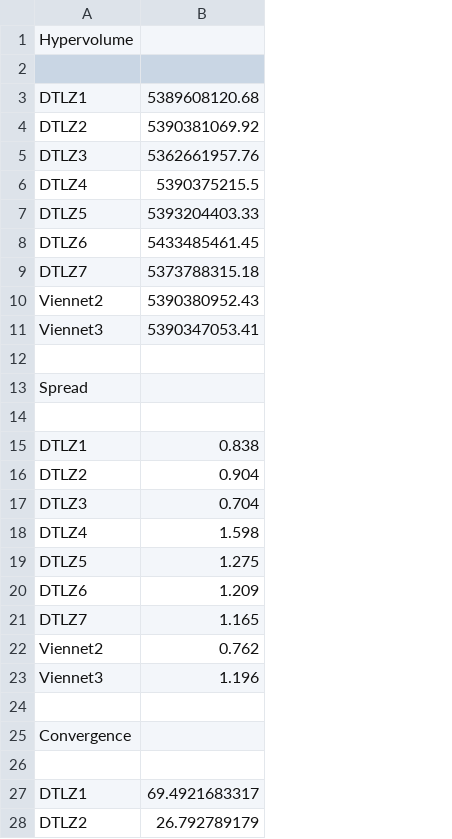
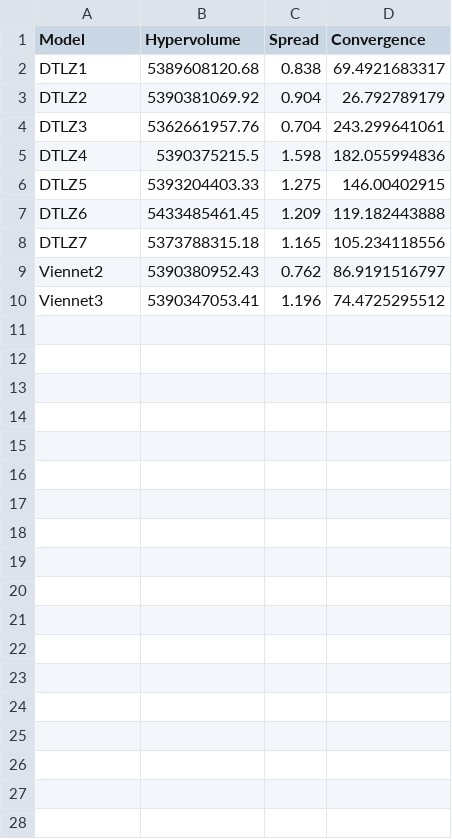
Before and after one commit to LambdaConglomerate/x9115lam, a CSV file: project/metrics/out/Probs_3D_k100.csv, drawn as a sheet; only a part is shown; removed rows and columns are numbered as before the commit, all else as after; the diff covers the shown part only; the diff names each change by its address in the sheet, - before the commit and + after, or states it on an @@ line.

```diff
--- a/project/metrics/out/Probs_3D_k100.csv
+++ b/project/metrics/out/Probs_3D_k100.csv
+column C (Spread), rows 2-10: 0.838 | 0.904 | 0.704 | 1.598 | 1.275 | 1.209 | 1.165 | 0.762 | 1.196
+column D (Convergence), rows 2-10: 69.4921683317 | 26.792789179 | 243.299641061 | 182.055994836 | 146.00402915 | 119.182443888 | 105.234118556 | 86.9191516797 | 74.4725295512
-row 1: Hypervolume
-row 1: (empty)
+row 1: Model | Hypervolume | Spread | Convergence
-row 12: (empty)
-row 13: Spread
-row 14: (empty)
-row 15: DTLZ1 | 0.838
-row 16: DTLZ2 | 0.904
-row 17: DTLZ3 | 0.704
-row 18: DTLZ4 | 1.598
-row 19: DTLZ5 | 1.275
-row 20: DTLZ6 | 1.209
-row 21: DTLZ7 | 1.165
-row 22: Viennet2 | 0.762
-row 23: Viennet3 | 1.196
-row 24: (empty)
-row 25: Convergence
-row 26: (empty)
-row 27: DTLZ1 | 69.4921683317
-row 28: DTLZ2 | 26.792789179
```
Also changed, not shown: 7 removed rows elsewhere in this file, project/metrics/out/AdaptiveGlobalPSO_2D_K500.csv, project/metrics/out/AdaptiveGlobalPSO_3D_K500.csv, 16 other files.
